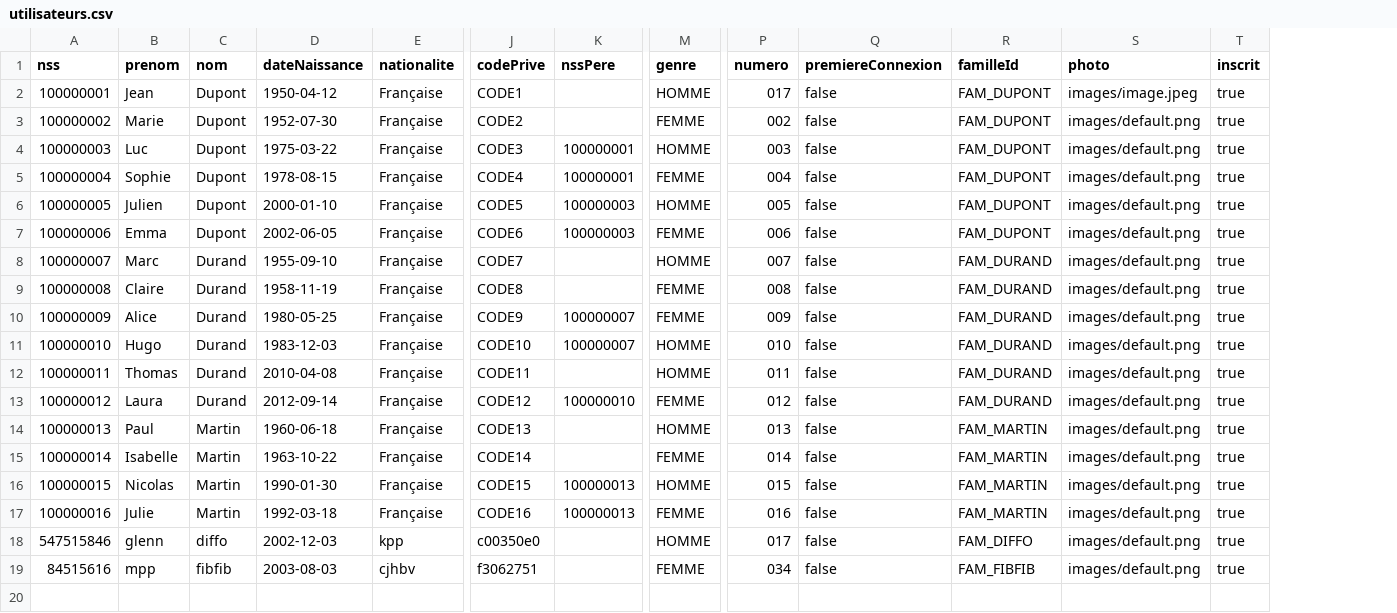
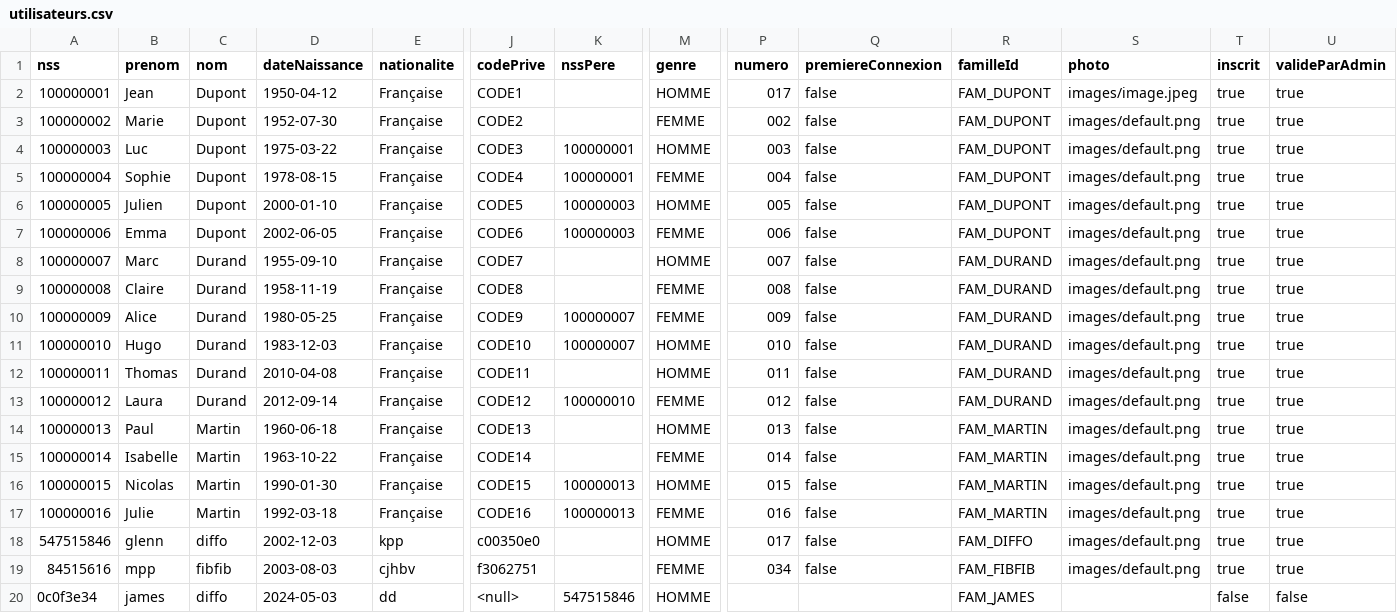
Before and after one commit to glenn-77/CYJAVA, a CSV file: Projet_Généalogique/ProjetGénéalogique/ressources/utilisateurs.csv, drawn as a sheet; only a part is shown, gaps mark what is left out; rows hold the shown columns only; the diff names each change by its address in the sheet, - before the commit and + after, or states it on an @@ line.

```diff
--- a/Projet_Généalogique/ProjetGénéalogique/ressources/utilisateurs.csv
+++ b/Projet_Généalogique/ProjetGénéalogique/ressources/utilisateurs.csv
+column U (valideParAdmin), rows 2-19: all true
+row 20: 0c0f3e34 | james | diffo | 2024-05-03 | dd | <null> | 547515846 | HOMME |  |  | FAM_JAMES |  | false | false
```
Also changed, not shown: Projet_Généalogique/ProjetGénéalogique/target/classes/utilisateurs.csv, 41 other files.
